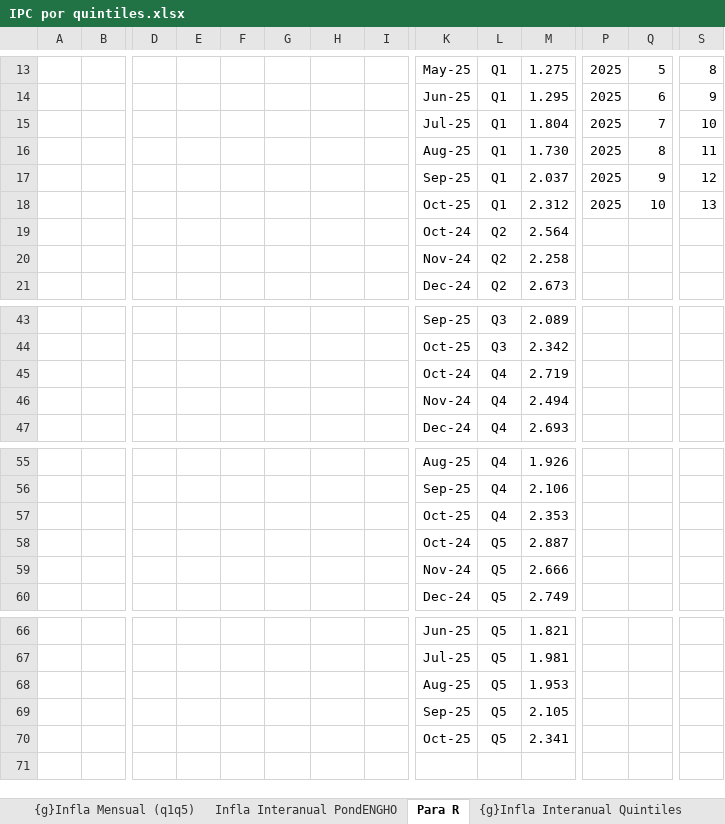
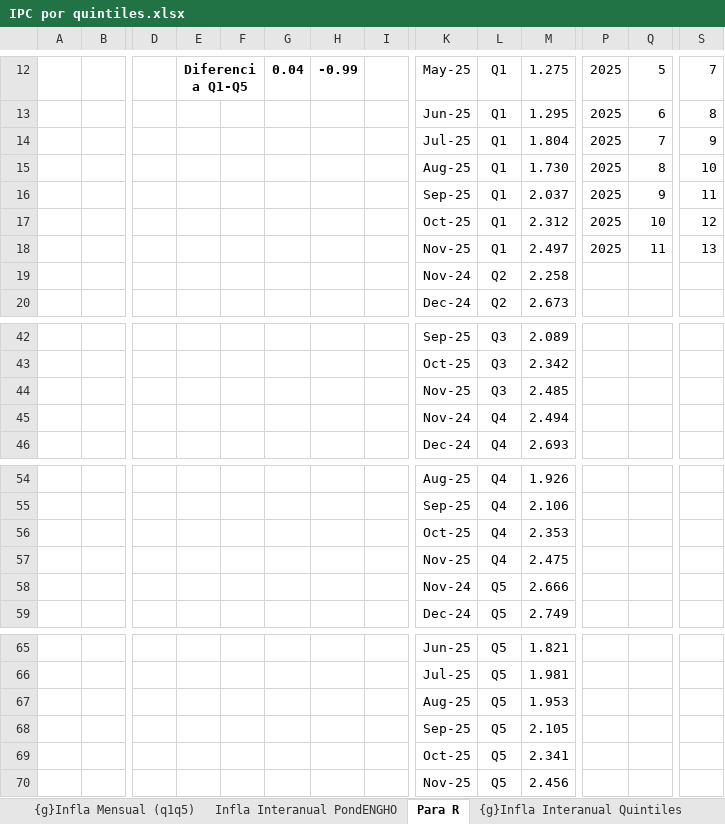
Before and after one commit to mrozada/brechas, an Excel workbook: docs/IPC por quintiles.xlsx, sheet Para R, drawn as a sheet; only a part is shown, gaps mark what is left out; values as stored, in another font and other column widths than the file's, no borders; removed rows and columns are numbered as before the commit, all else as after; rows hold the shown columns only; the diff covers the shown part only; the diff names each change by its address in the sheet, - before the commit and + after, or states it on an @@ line.

```diff
--- a/docs/IPC por quintiles.xlsx (sheet Para R)
+++ b/docs/IPC por quintiles.xlsx (sheet Para R)
-E12: (empty)
+E12: Diferencia Q1-Q5
+E12:F12 merged
-G12: (empty)
+G12: 0.04
-H12: (empty)
+H12: -0.99
-S12: 8
+S12: 7
-S13: 9
+S13: 8
-S14: 10
+S14: 9
-S15: 11
+S15: 10
-S16: 12
+S16: 11
-S17: 13
+S17: 12
-row 19:  |  |  |  |  |  |  |  | Oct-24 | Q2 | 2.564
+row 18:  |  |  |  |  |  |  |  | Nov-25 | Q1 | 2.497 | 2025 | 11 | 13
-row 45:  |  |  |  |  |  |  |  | Oct-24 | Q4 | 2.719
+row 44:  |  |  |  |  |  |  |  | Nov-25 | Q3 | 2.485
-row 58:  |  |  |  |  |  |  |  | Oct-24 | Q5 | 2.887
+row 57:  |  |  |  |  |  |  |  | Nov-25 | Q4 | 2.475
+row 70:  |  |  |  |  |  |  |  | Nov-25 | Q5 | 2.456
```
Also changed, not shown: 2 added rows, 3 removed rows, 27 edited cells and merged cells elsewhere in this sheet, sheet Infla Interanual PondENGHO, sheet Infla Mensual PondENGHO, sheet Indice PondENGHO, sheet incidencia mensual, sheet auxgr12, formulas that keep their value, charts or pictures, 4 other files.
